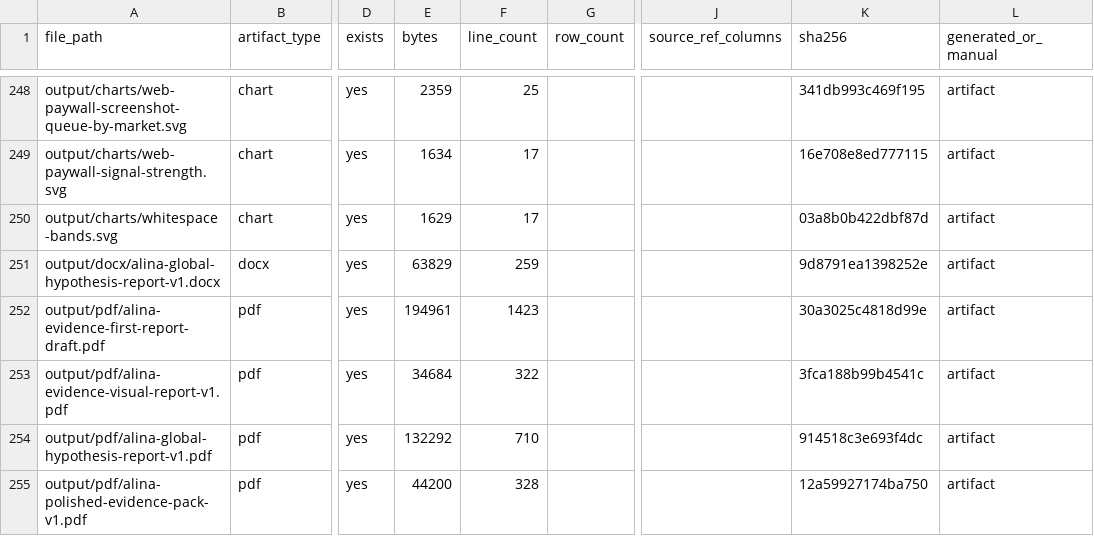
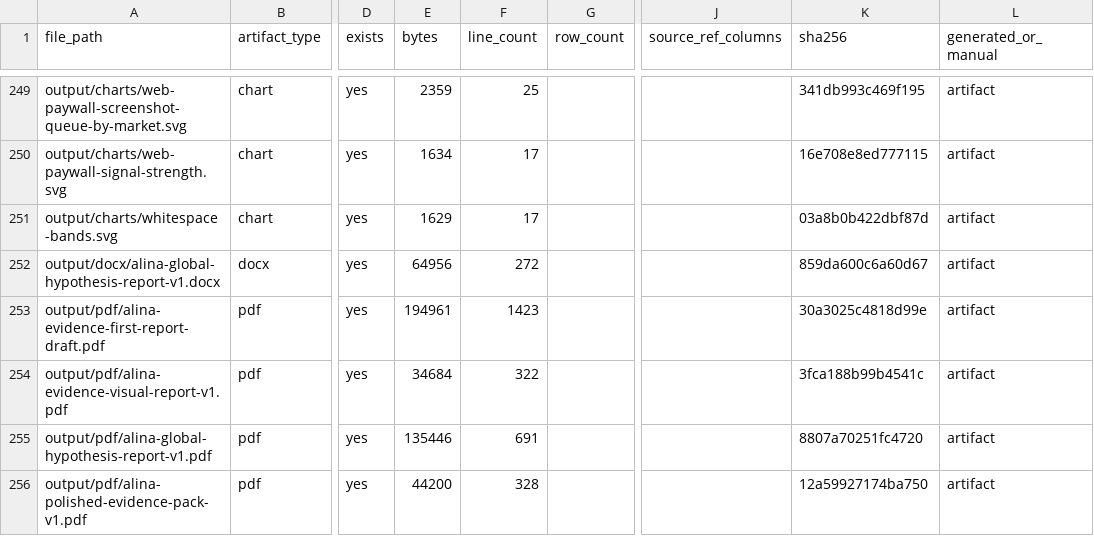
Before and after one commit to kirbudilov01/alina-research, a CSV file: data_processed/evidence_artifact_manifest.csv, drawn as a sheet; only a part is shown, gaps mark what is left out; addresses are those after the commit; the diff covers the shown part only; the diff names each change by its address in the sheet, - before the commit and + after, or states it on an @@ line.

```diff
--- a/data_processed/evidence_artifact_manifest.csv
+++ b/data_processed/evidence_artifact_manifest.csv
-E252 (bytes): 63829
+E252 (bytes): 64956
-F252 (line_count): 259
+F252 (line_count): 272
-K252 (sha256): 9d8791ea1398252e
+K252 (sha256): 859da600c6a60d67
-E255 (bytes): 132292
+E255 (bytes): 135446
-F255 (line_count): 710
+F255 (line_count): 691
-K255 (sha256): 914518c3e693f4dc
+K255 (sha256): 8807a70251fc4720
```
Also changed, not shown: 2 added rows and 9 edited cells elsewhere in this file, 11 other files.
